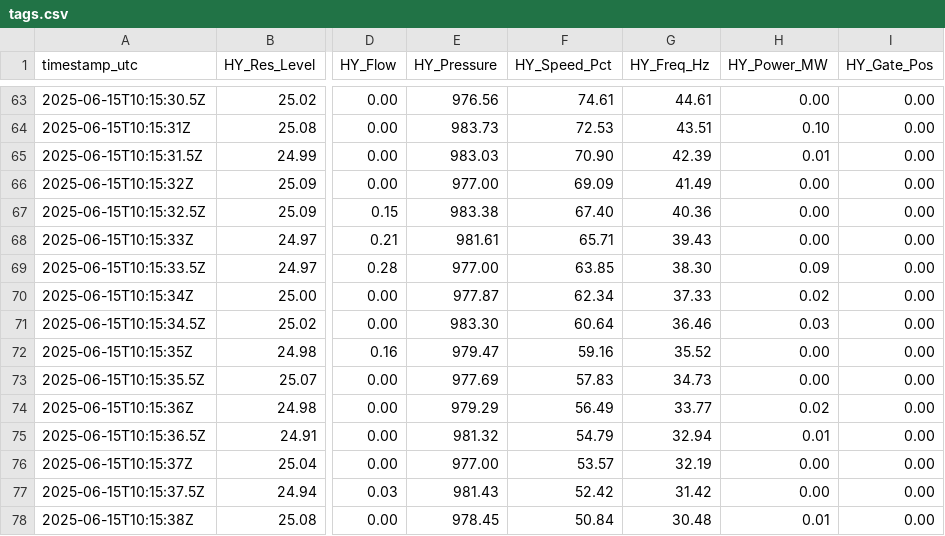
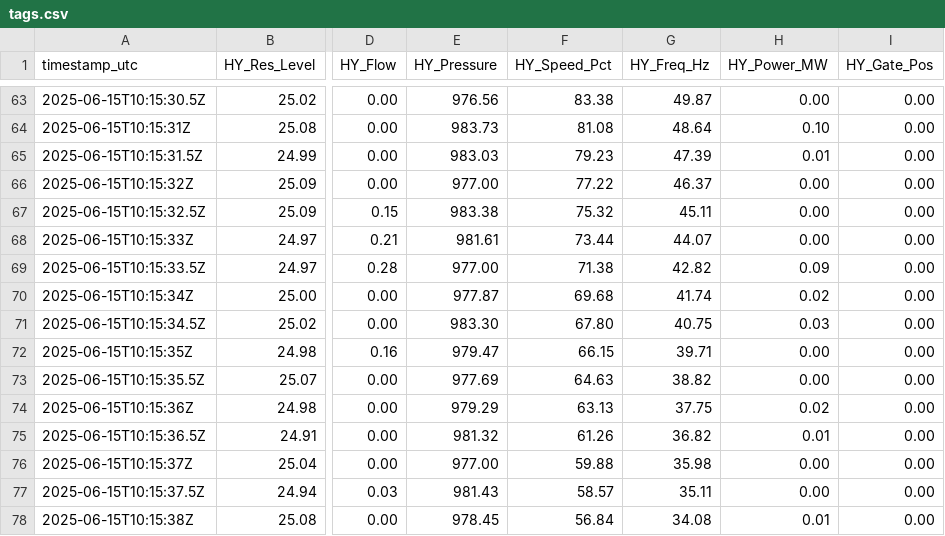
Before and after one commit to iotrustlab/sphere-usecases, a CSV file: power-hydro/runs/run-d-trip/tags.csv, drawn as a sheet; only a part is shown, gaps mark what is left out; the diff covers the shown part only; the diff names each change by its address in the sheet, - before the commit and + after, or states it on an @@ line.

```diff
--- a/power-hydro/runs/run-d-trip/tags.csv
+++ b/power-hydro/runs/run-d-trip/tags.csv
-F63 (HY_Speed_Pct): 74.61
+F63 (HY_Speed_Pct): 83.38
-G63 (HY_Freq_Hz): 44.61
+G63 (HY_Freq_Hz): 49.87
-F64 (HY_Speed_Pct): 72.53
+F64 (HY_Speed_Pct): 81.08
-G64 (HY_Freq_Hz): 43.51
+G64 (HY_Freq_Hz): 48.64
-F65 (HY_Speed_Pct): 70.90
+F65 (HY_Speed_Pct): 79.23
-G65 (HY_Freq_Hz): 42.39
+G65 (HY_Freq_Hz): 47.39
-F66 (HY_Speed_Pct): 69.09
+F66 (HY_Speed_Pct): 77.22
-G66 (HY_Freq_Hz): 41.49
+G66 (HY_Freq_Hz): 46.37
-F67 (HY_Speed_Pct): 67.40
+F67 (HY_Speed_Pct): 75.32
-G67 (HY_Freq_Hz): 40.36
+G67 (HY_Freq_Hz): 45.11
-F68 (HY_Speed_Pct): 65.71
+F68 (HY_Speed_Pct): 73.44
-G68 (HY_Freq_Hz): 39.43
+G68 (HY_Freq_Hz): 44.07
-F69 (HY_Speed_Pct): 63.85
+F69 (HY_Speed_Pct): 71.38
-G69 (HY_Freq_Hz): 38.30
+G69 (HY_Freq_Hz): 42.82
-F70 (HY_Speed_Pct): 62.34
+F70 (HY_Speed_Pct): 69.68
-G70 (HY_Freq_Hz): 37.33
+G70 (HY_Freq_Hz): 41.74
-F71 (HY_Speed_Pct): 60.64
+F71 (HY_Speed_Pct): 67.80
-G71 (HY_Freq_Hz): 36.46
+G71 (HY_Freq_Hz): 40.75
-F72 (HY_Speed_Pct): 59.16
+F72 (HY_Speed_Pct): 66.15
-G72 (HY_Freq_Hz): 35.52
+G72 (HY_Freq_Hz): 39.71
-F73 (HY_Speed_Pct): 57.83
+F73 (HY_Speed_Pct): 64.63
-G73 (HY_Freq_Hz): 34.73
+G73 (HY_Freq_Hz): 38.82
-F74 (HY_Speed_Pct): 56.49
+F74 (HY_Speed_Pct): 63.13
-G74 (HY_Freq_Hz): 33.77
+G74 (HY_Freq_Hz): 37.75
-F75 (HY_Speed_Pct): 54.79
+F75 (HY_Speed_Pct): 61.26
-G75 (HY_Freq_Hz): 32.94
+G75 (HY_Freq_Hz): 36.82
-F76 (HY_Speed_Pct): 53.57
+F76 (HY_Speed_Pct): 59.88
-G76 (HY_Freq_Hz): 32.19
+G76 (HY_Freq_Hz): 35.98
-F77 (HY_Speed_Pct): 52.42
+F77 (HY_Speed_Pct): 58.57
-G77 (HY_Freq_Hz): 31.42
+G77 (HY_Freq_Hz): 35.11
-F78 (HY_Speed_Pct): 50.84
+F78 (HY_Speed_Pct): 56.84
-G78 (HY_Freq_Hz): 30.48
+G78 (HY_Freq_Hz): 34.08
```
Also changed, not shown: 154 edited cells elsewhere in this file, power-hydro/runs/run-b-startup/tags.csv, power-hydro/runs/run-c-load/tags.csv, 3 other files.
